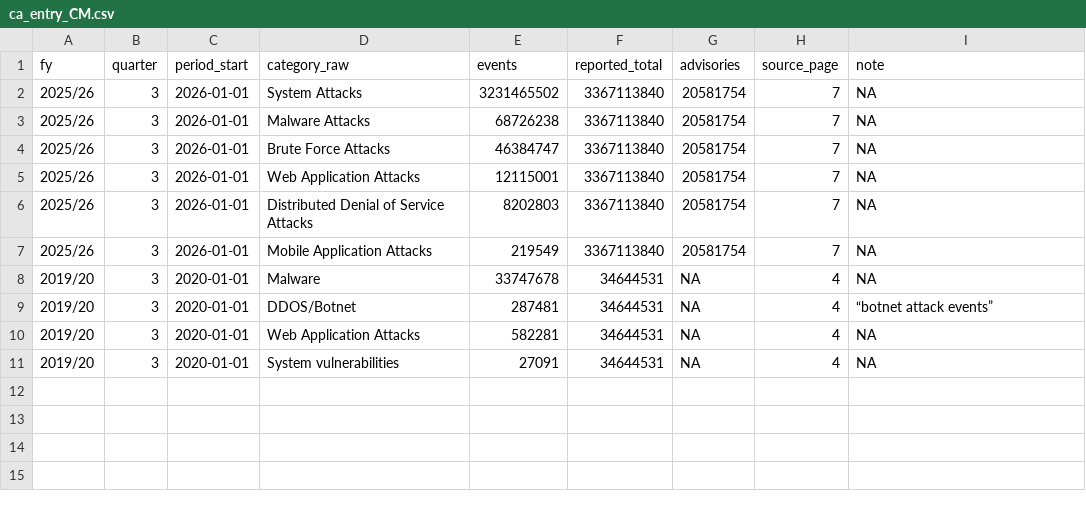
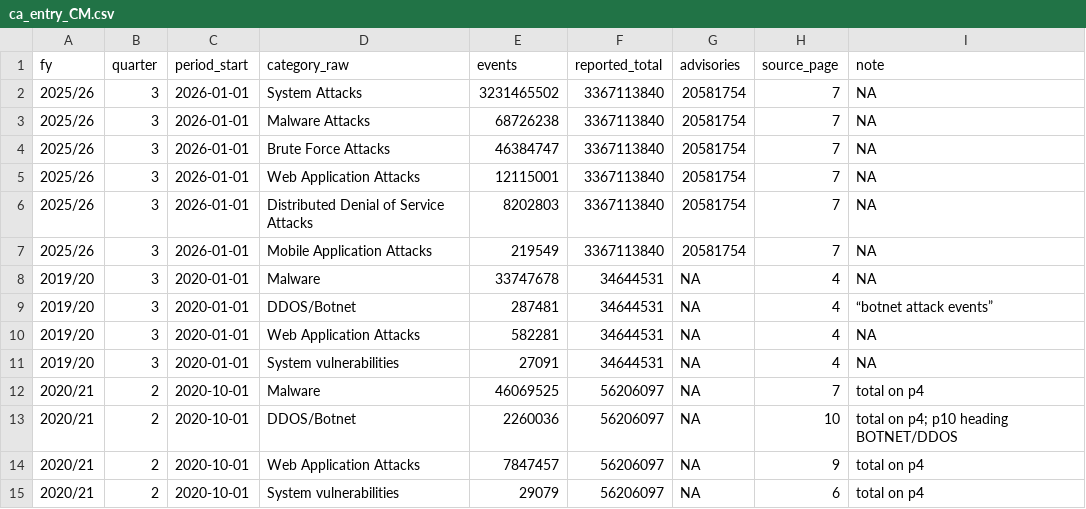
Before and after one commit to Mudhuneomondi/data-forge-cyber, a CSV file: data/raw/ca_entry_CM.csv, drawn as a sheet.

Commit message:
Add CA entry: FY2020/21 Q2

```diff
--- a/data/raw/ca_entry_CM.csv
+++ b/data/raw/ca_entry_CM.csv
@@ -11 +11,5 @@ fy,quarter,period_start,category_raw,events,reported_total,advisories,source_pag
 2019/20,3,2020-01-01,System vulnerabilities,27091,34644531,NA,4,NA
+2020/21,2,2020-10-01,Malware,46069525,56206097,NA,7,total on p4
+2020/21,2,2020-10-01,DDOS/Botnet,2260036,56206097,NA,10,total on p4; p10 heading BOTNET/DDOS
+2020/21,2,2020-10-01,Web Application Attacks,7847457,56206097,NA,9,total on p4
+2020/21,2,2020-10-01,System vulnerabilities,29079,56206097,NA,6,total on p4
```
